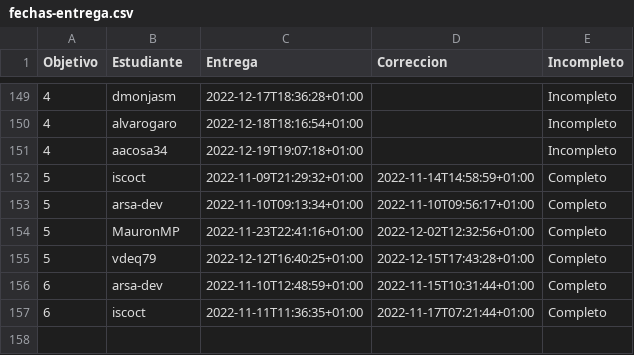
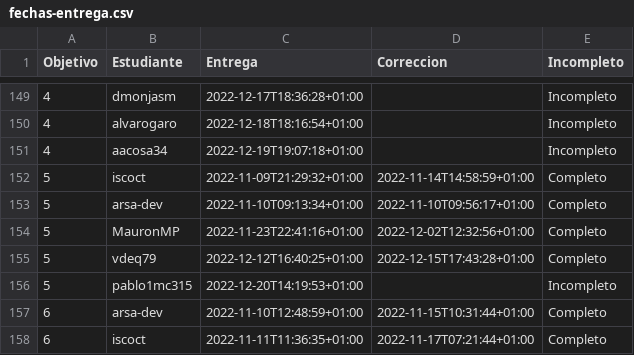
Before and after one commit to JJ/IV-22-23, a CSV file: data/fechas-entrega.csv, drawn as a sheet; only a part is shown, gaps mark what is left out; the diff names each change by its address in the sheet, - before the commit and + after, or states it on an @@ line.

Commit message:
:arrow_up: Actualiza datos

```diff
--- a/data/fechas-entrega.csv
+++ b/data/fechas-entrega.csv
+row 156: 5 | pablo1mc315 | 2022-12-20T14:19:53+01:00 |  | Incompleto
```
